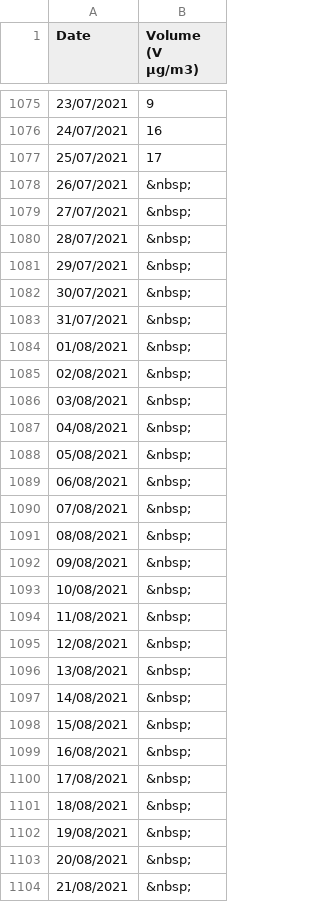
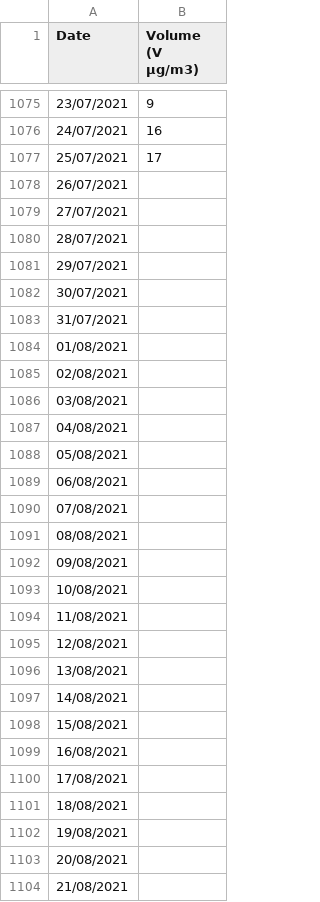
Before and after one commit to midoublelo/stem-project, a CSV file: src/csv/LWM/pm25.csv, drawn as a sheet; only a part is shown, gaps mark what is left out; the diff covers the shown part only.

```diff
--- a/src/csv/LWM/pm25.csv
+++ b/src/csv/LWM/pm25.csv
@@ -1077,28 +1077,28 @@
 25/07/2021,17
-26/07/2021,&nbsp;
-27/07/2021,&nbsp;
-28/07/2021,&nbsp;
-29/07/2021,&nbsp;
-30/07/2021,&nbsp;
-31/07/2021,&nbsp;
-01/08/2021,&nbsp;
-02/08/2021,&nbsp;
-03/08/2021,&nbsp;
-04/08/2021,&nbsp;
-05/08/2021,&nbsp;
-06/08/2021,&nbsp;
-07/08/2021,&nbsp;
-08/08/2021,&nbsp;
-09/08/2021,&nbsp;
-10/08/2021,&nbsp;
-11/08/2021,&nbsp;
-12/08/2021,&nbsp;
-13/08/2021,&nbsp;
-14/08/2021,&nbsp;
-15/08/2021,&nbsp;
-16/08/2021,&nbsp;
-17/08/2021,&nbsp;
-18/08/2021,&nbsp;
-19/08/2021,&nbsp;
-20/08/2021,&nbsp;
-21/08/2021,&nbsp;
+26/07/2021,
+27/07/2021,
+28/07/2021,
+29/07/2021,
+30/07/2021,
+31/07/2021,
+01/08/2021,
+02/08/2021,
+03/08/2021,
+04/08/2021,
+05/08/2021,
+06/08/2021,
+07/08/2021,
+08/08/2021,
+09/08/2021,
+10/08/2021,
+11/08/2021,
+12/08/2021,
+13/08/2021,
+14/08/2021,
+15/08/2021,
+16/08/2021,
+17/08/2021,
+18/08/2021,
+19/08/2021,
+20/08/2021,
+21/08/2021,
```
Also changed, not shown: 121 edited cells elsewhere in this file, src/csv/LWM/nitrogenDioxide.csv, 4 other files.
